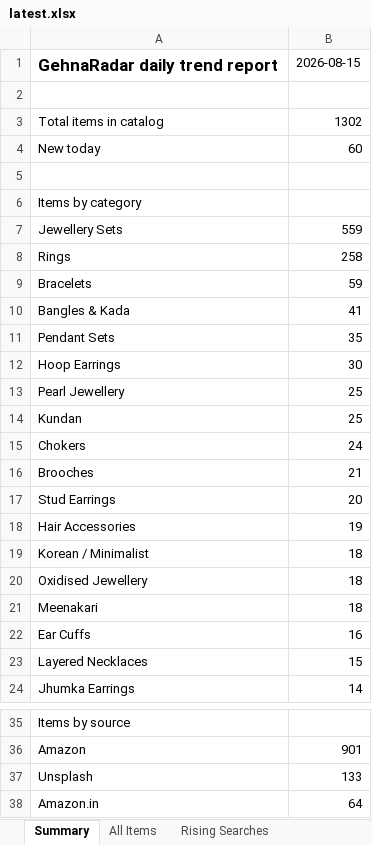
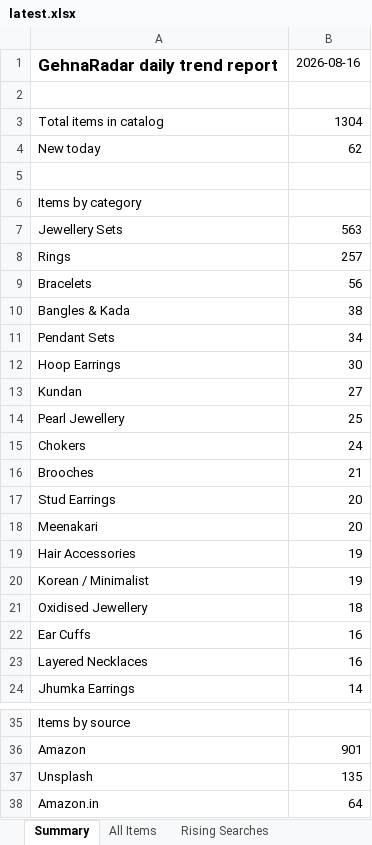
Before and after one commit to PRATS7878/gehnaradar_Updated, an Excel workbook: output/latest.xlsx, sheet Summary, drawn as a sheet; only a part is shown, gaps mark what is left out; values as stored, in another font and other column widths than the file's, no borders; removed rows and columns are numbered as before the commit, all else as after; the diff names each change by its address in the sheet, - before the commit and + after, or states it on an @@ line.

```diff
--- a/output/latest.xlsx (sheet Summary)
+++ b/output/latest.xlsx (sheet Summary)
-B1: 2026-08-15
+B1: 2026-08-16
-B3: 1302
+B3: 1304
-B4: 60
+B4: 62
-B7: 559
+B7: 563
-B8: 258
+B8: 257
-B9: 59
+B9: 56
-B10: 41
+B10: 38
-B11: 35
+B11: 34
+row 13: Kundan | 27
-row 14: Kundan | 25
+row 18: Meenakari | 20
-B20: 18
+B20: 19
-row 21: Meenakari | 18
-B23: 15
+B23: 16
-B37: 133
+B37: 135
```
Also changed, not shown: sheet All Items, 3 other files.
